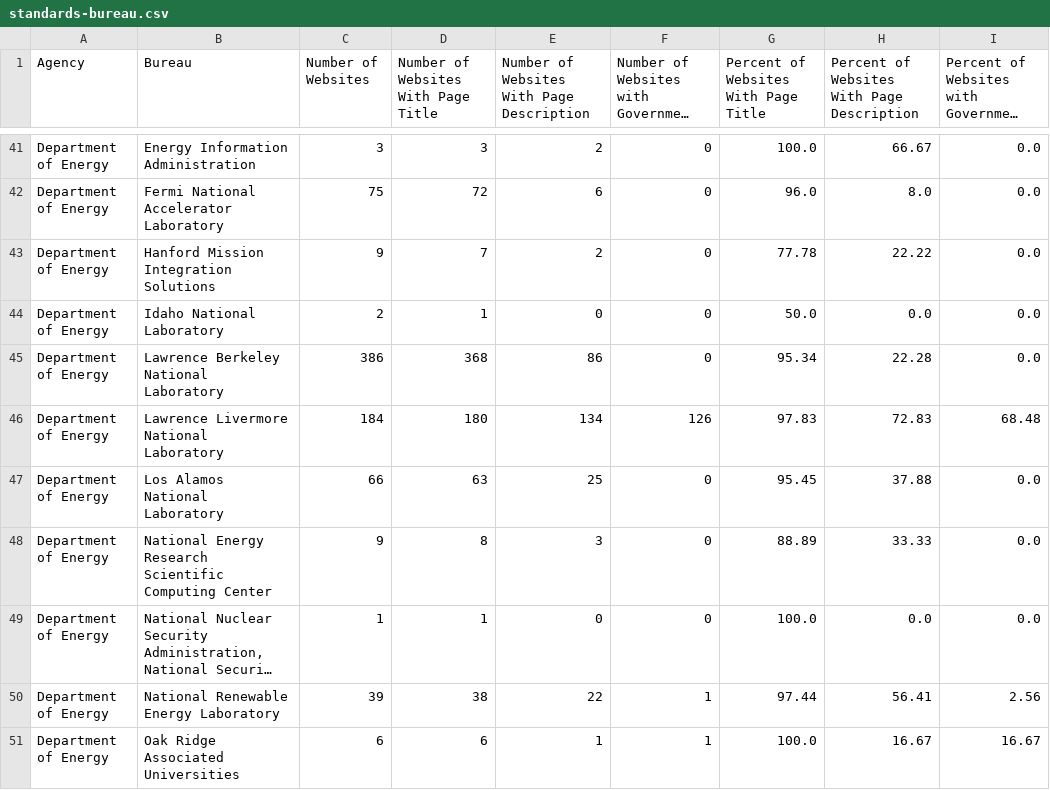
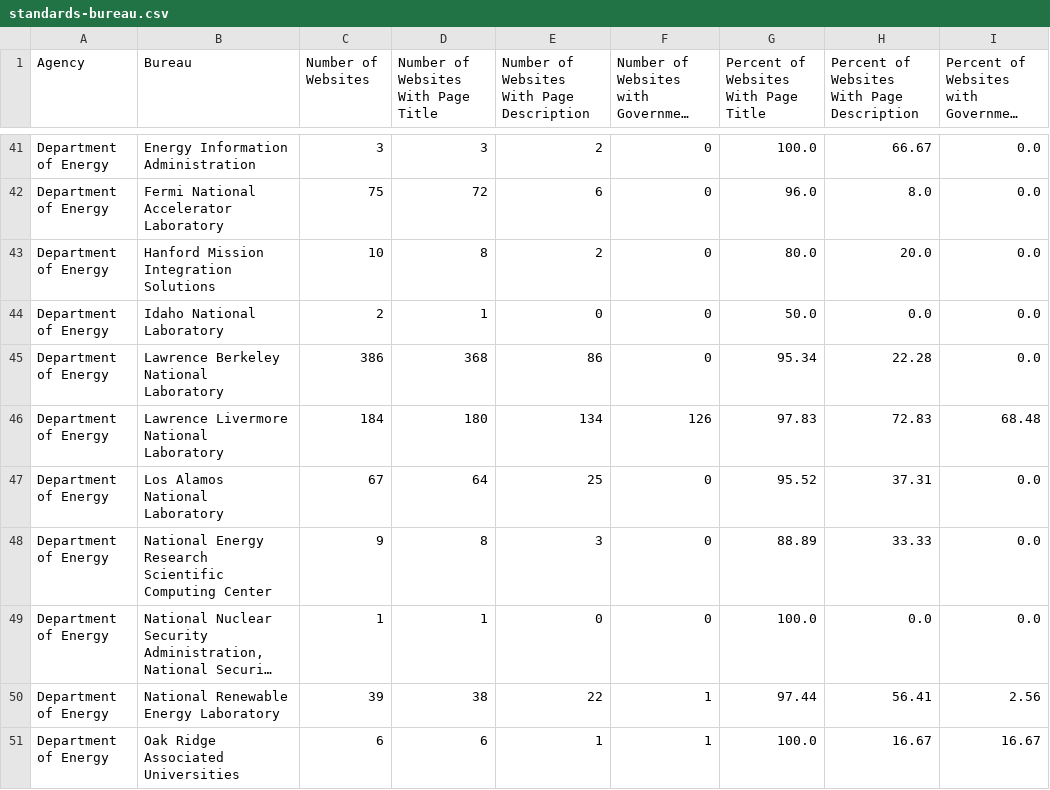
Before and after one commit to meefs/site-scanning-analysis, a CSV file: reports/standards-bureau.csv, drawn as a sheet; only a part is shown, gaps mark what is left out; long unchanged cells end in …; the diff covers the shown part only.

```diff
--- a/reports/standards-bureau.csv
+++ b/reports/standards-bureau.csv
@@ -42,3 +42,3 @@ Department of Energy,Energy Information Administration,3,3,2,0,100.0,66.67,0.0
 Department of Energy,Fermi National Accelerator Laboratory,75,72,6,0,96.0,8.0,0.0
-Department of Energy,Hanford Mission Integration Solutions,9,7,2,0,77.78,22.22,0.0
+Department of Energy,Hanford Mission Integration Solutions,10,8,2,0,80.0,20.0,0.0
 Department of Energy,Idaho National Laboratory,2,1,0,0,50.0,0.0,0.0
@@ -46,3 +46,3 @@ Department of Energy,Lawrence Berkeley National Laboratory,386,368,86,0,95.34,22
 Department of Energy,Lawrence Livermore National Laboratory,184,180,134,126,97.83,72.83,68.48
-Department of Energy,Los Alamos National Laboratory,66,63,25,0,95.45,37.88,0.0
+Department of Energy,Los Alamos National Laboratory,67,64,25,0,95.52,37.31,0.0
 Department of Energy,National Energy Research Scientific Computing Center,9,8,3,0,88.89,33.33,0.0
```
Also changed, not shown: 77 edited cells elsewhere in this file, reports/snapshot-all.csv, reports/snapshot-primary.csv, 9 other files.
